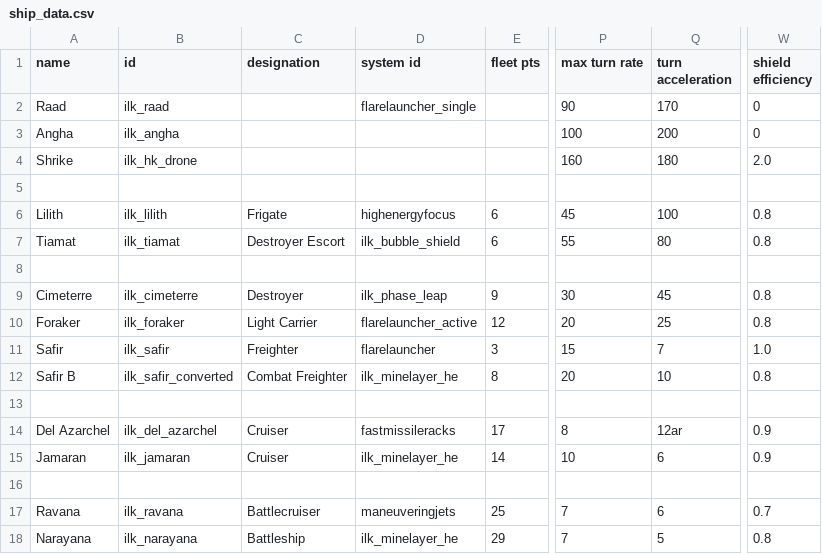
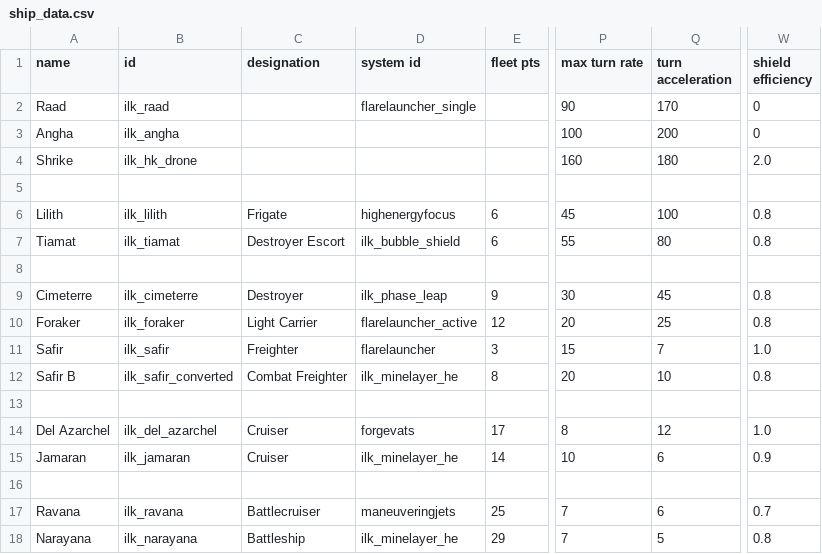
Before and after one commit to jstaf/mayorate, a CSV file: data/hulls/ship_data.csv, drawn as a sheet; only a part is shown, gaps mark what is left out; the diff names each change by its address in the sheet, - before the commit and + after, or states it on an @@ line.

```diff
--- a/data/hulls/ship_data.csv
+++ b/data/hulls/ship_data.csv
-D14 (system id): fastmissileracks
+D14 (system id): forgevats
-Q14 (turn acceleration): 12ar
+Q14 (turn acceleration): 12
-W14 (shield efficiency): 0.9
+W14 (shield efficiency): 1.0
```
Also changed, not shown: 1 other file.
